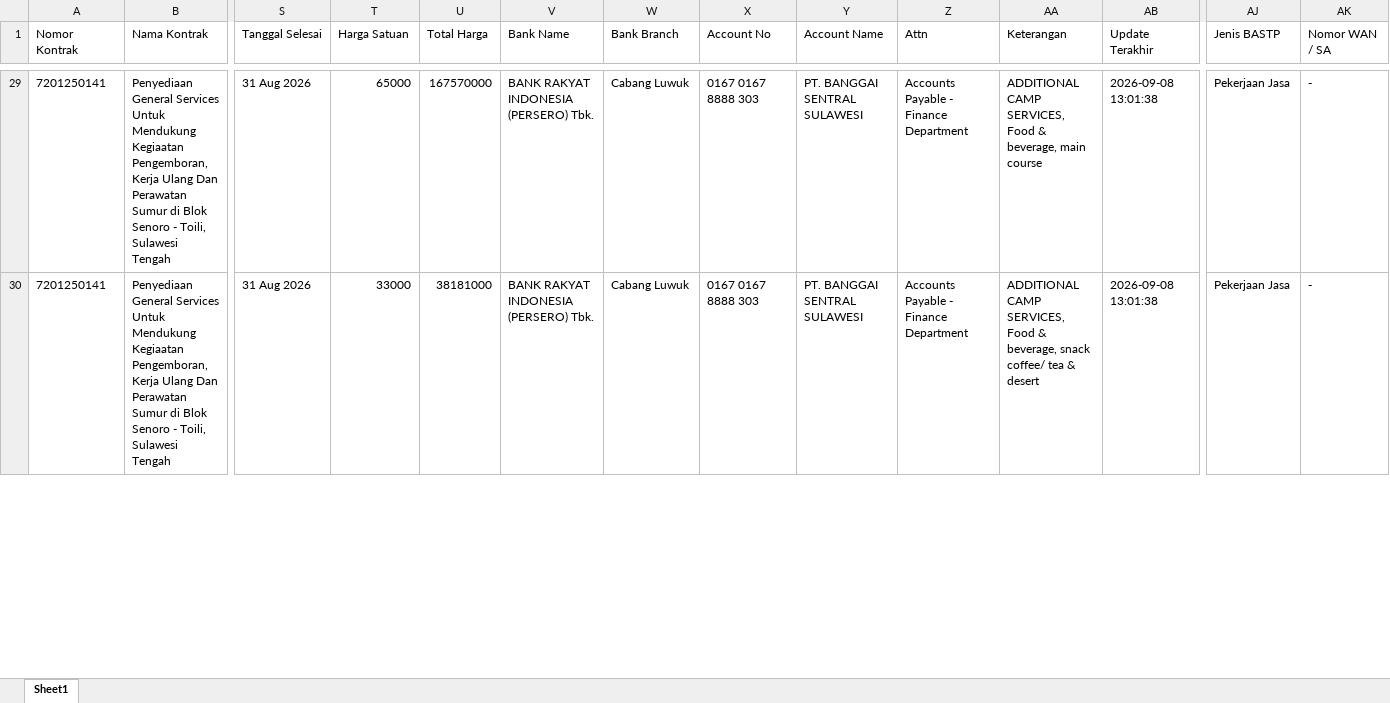
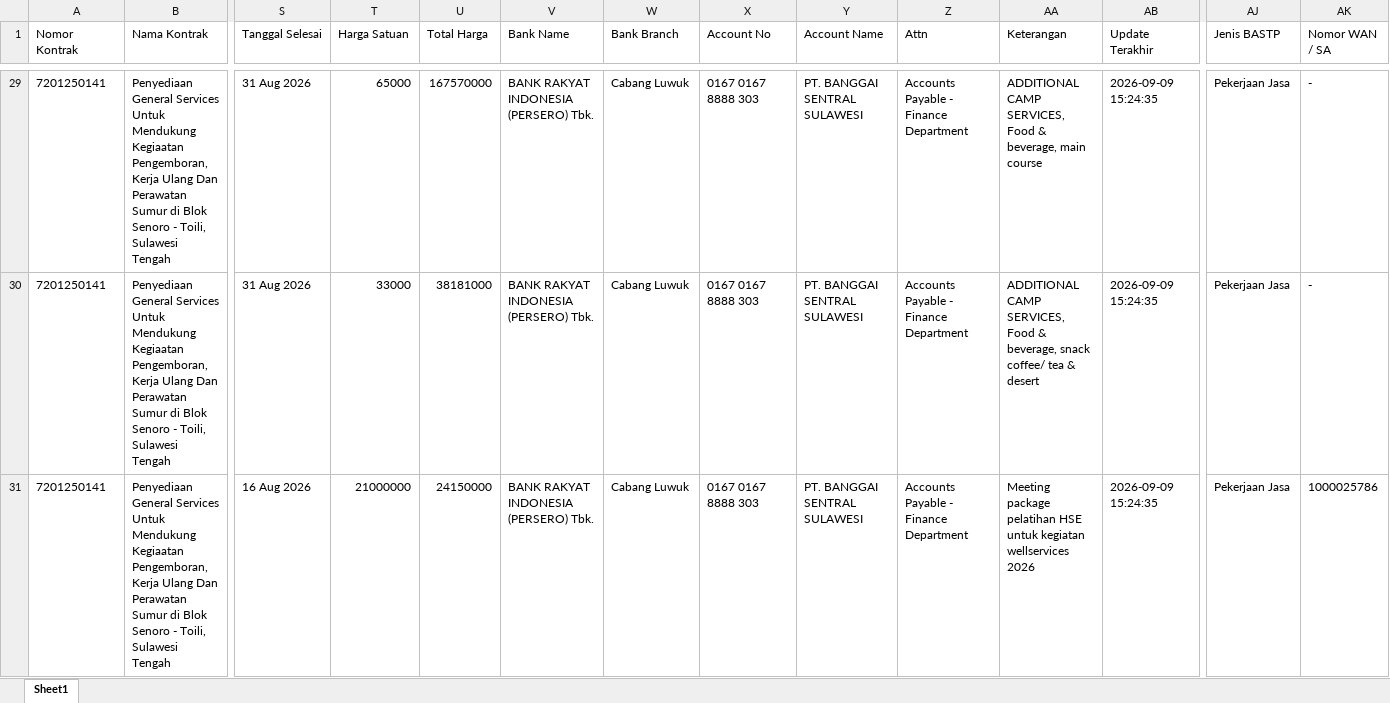
Before and after one commit to onesimussuriadi-coding/Dashboard-Proforma-Invoice-General-Services, an Excel workbook: database_penyimpanan_aman/database_transaksi_rincian.xlsx, sheet Sheet1, drawn as a sheet; only a part is shown, gaps mark what is left out; values as stored, in another font and other column widths than the file's, no borders; rows hold the shown columns only; the diff covers the shown part only; the diff names each change by its address in the sheet, - before the commit and + after, or states it on an @@ line.

```diff
--- a/database_penyimpanan_aman/database_transaksi_rincian.xlsx (sheet Sheet1)
+++ b/database_penyimpanan_aman/database_transaksi_rincian.xlsx (sheet Sheet1)
-AB29:AB30 (Update Terakhir): 2026-09-08 13:01:38
+AB29:AB30 (Update Terakhir): 2026-09-09 15:24:35
+row 31: 7201250141 | Penyediaan General Services Untuk Mendukung Kegiaatan Pengemboran, Kerja Ulang Dan Perawatan Sumur di Blok Senoro - Toili, Sulawesi Tengah | 16 Aug 2026 | 21000000 | 24150000 | BANK RAKYAT INDONESIA (PERSERO) Tbk. | Cabang Luwuk | 0167 0167 8888 303 | PT. BANGGAI SENTRAL SULAWESI | Accounts Payable - Finance Department | Meeting package pelatihan HSE untuk kegiatan wellservices 2026 | 2026-09-09 15:24:35 | Pekerjaan Jasa | 1000025786
```
Also changed, not shown: 11 added rows and 74 edited cells elsewhere in this sheet, database_penyimpanan_aman/database_proforma_invoice.xlsx, 40 other files.
